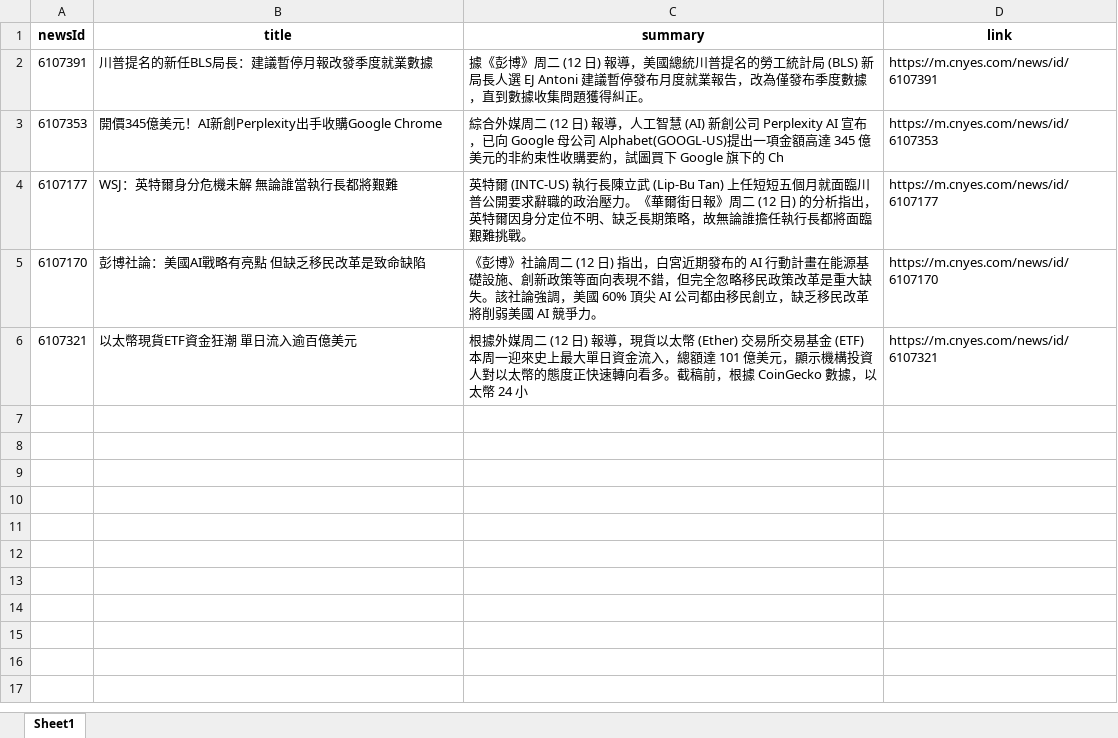
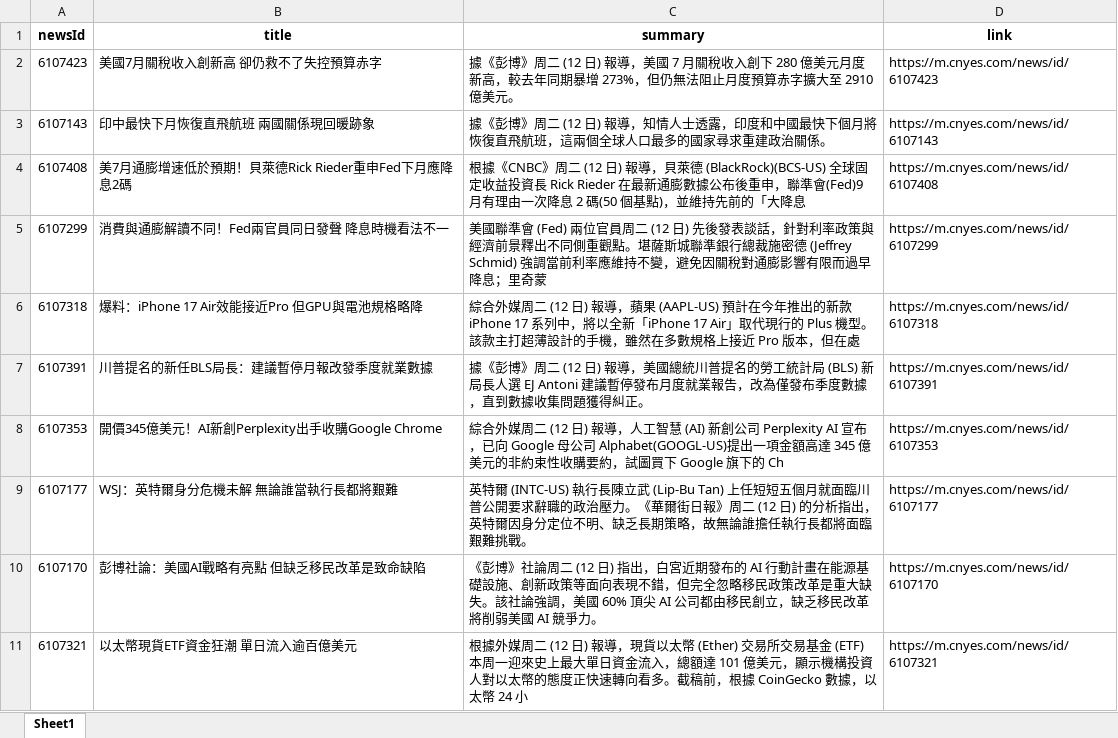
Before and after one commit to Joy0130/Github_Actions, an Excel workbook: news.xlsx, sheet Sheet1, drawn as a sheet; values as stored, in another font and other column widths than the file's, no borders; the diff names each change by its address in the sheet, - before the commit and + after, or states it on an @@ line.

Commit message:
Update news data

```diff
--- a/news.xlsx (sheet Sheet1)
+++ b/news.xlsx (sheet Sheet1)
+row 2: 6107423 | 美國7月關稅收入創新高 卻仍救不了失控預算赤字 | 據《彭博》周二 (12 日) 報導，美國 7 月關稅收入創下 280 億美元月度新高，較去年同期暴增 273%，但仍無法阻止月度預算赤字擴大至 2910 億美元。 | https://m.cnyes.com/news/id/6107423
+row 3: 6107143 | 印中最快下月恢復直飛航班 兩國關係現回暖跡象 | 據《彭博》周二 (12 日) 報導，知情人士透露，印度和中國最快下個月將恢復直飛航班，這兩個全球人口最多的國家尋求重建政治關係。 | https://m.cnyes.com/news/id/6107143
+row 4: 6107408 | 美7月通膨增速低於預期！貝萊德Rick Rieder重申Fed下月應降息2碼 | 根據《CNBC》周二 (12 日) 報導，貝萊德 (BlackRock)(BCS-US) 全球固定收益投資長 Rick Rieder 在最新通膨數據公布後重申，聯準會(Fed)9 月有理由一次降息 2 碼(50 個基點)，並維持先前的「大降息 | https://m.cnyes.com/news/id/6107408
+row 5: 6107299 | 消費與通膨解讀不同！Fed兩官員同日發聲 降息時機看法不一 | 美國聯準會 (Fed) 兩位官員周二 (12 日) 先後發表談話，針對利率政策與經濟前景釋出不同側重觀點。堪薩斯城聯準銀行總裁施密德 (Jeffrey Schmid) 強調當前利率應維持不變，避免因關稅對通膨影響有限而過早降息；里奇蒙 | https://m.cnyes.com/news/id/6107299
+row 6: 6107318 | 爆料：iPhone 17 Air效能接近Pro 但GPU與電池規格略降 | 綜合外媒周二 (12 日) 報導，蘋果 (AAPL-US) 預計在今年推出的新款 iPhone 17 系列中，將以全新「iPhone 17 Air」取代現行的 Plus 機型。該款主打超薄設計的手機，雖然在多數規格上接近 Pro 版本，但在處 | https://m.cnyes.com/news/id/6107318
```
Also changed, not shown: 1 other file.
